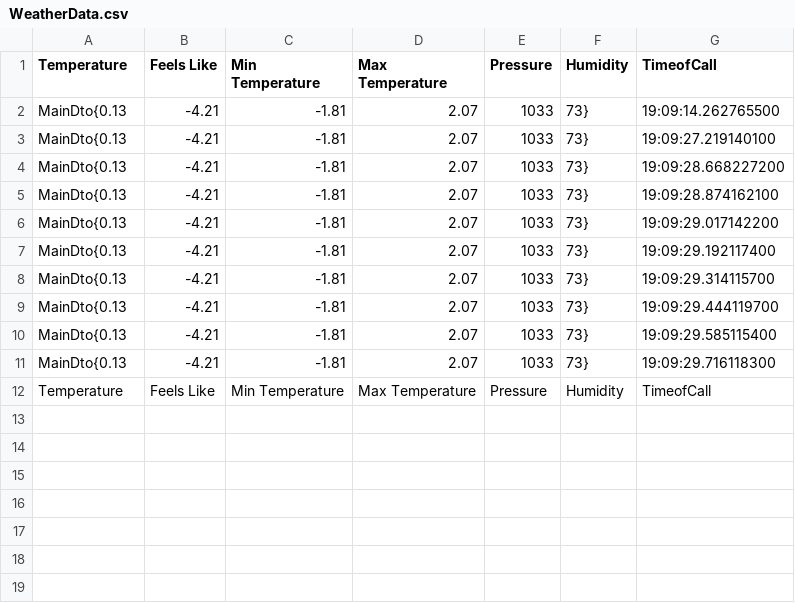
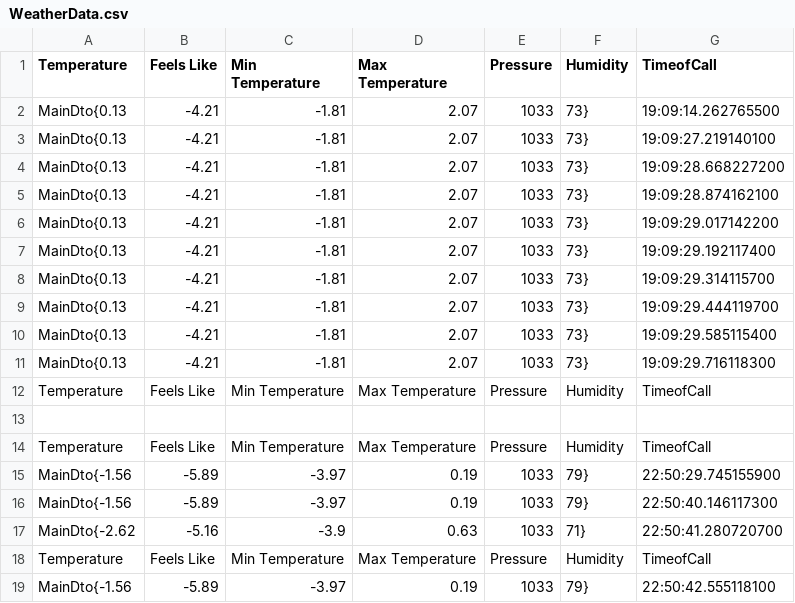
Before and after one commit to YazanAlbani/ODE-Open-Weather-App-ALSEI, a CSV file: WeatherData.csv, drawn as a sheet; the diff names each change by its address in the sheet, - before the commit and + after, or states it on an @@ line.

Commit message:
Fixes after pulls to main

```diff
--- a/WeatherData.csv
+++ b/WeatherData.csv
+row 13: (empty)
+row 14: Temperature | Feels Like | Min Temperature | Max Temperature | Pressure | Humidity | TimeofCall
+row 15: MainDto{-1.56 | -5.89 | -3.97 | 0.19 | 1033 | 79} | 22:50:29.745155900
+row 16: MainDto{-1.56 | -5.89 | -3.97 | 0.19 | 1033 | 79} | 22:50:40.146117300
+row 17: MainDto{-2.62 | -5.16 | -3.9 | 0.63 | 1033 | 71} | 22:50:41.280720700
+row 18: Temperature | Feels Like | Min Temperature | Max Temperature | Pressure | Humidity | TimeofCall
+row 19: MainDto{-1.56 | -5.89 | -3.97 | 0.19 | 1033 | 79} | 22:50:42.555118100
```
Also changed, not shown: 1 other file.
